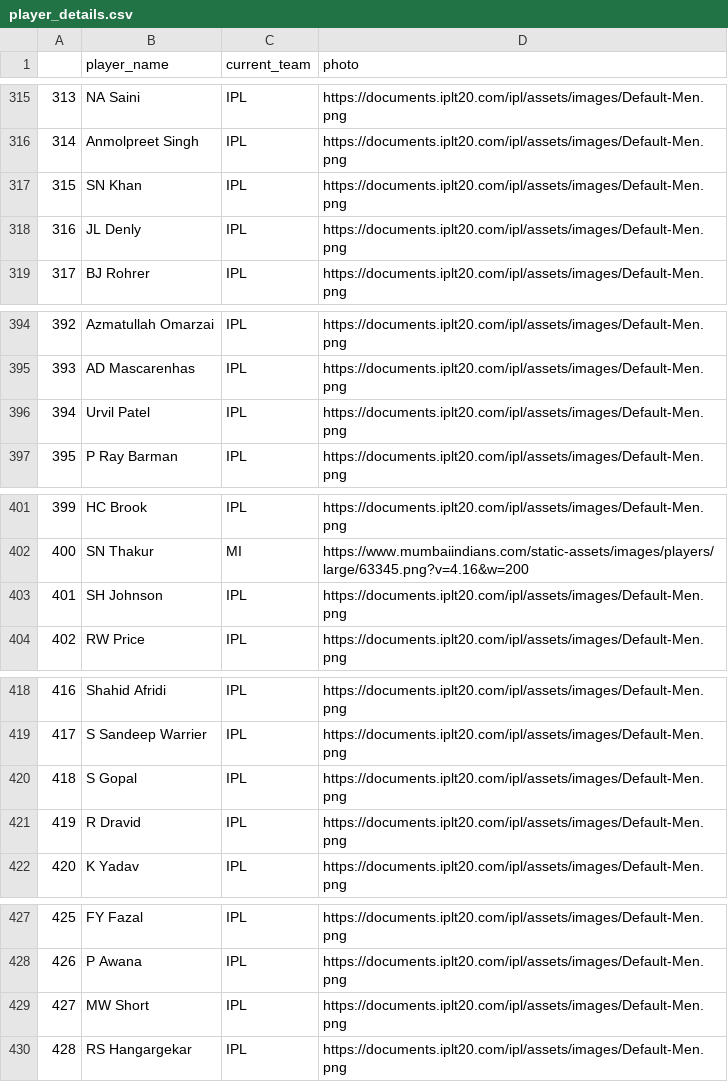
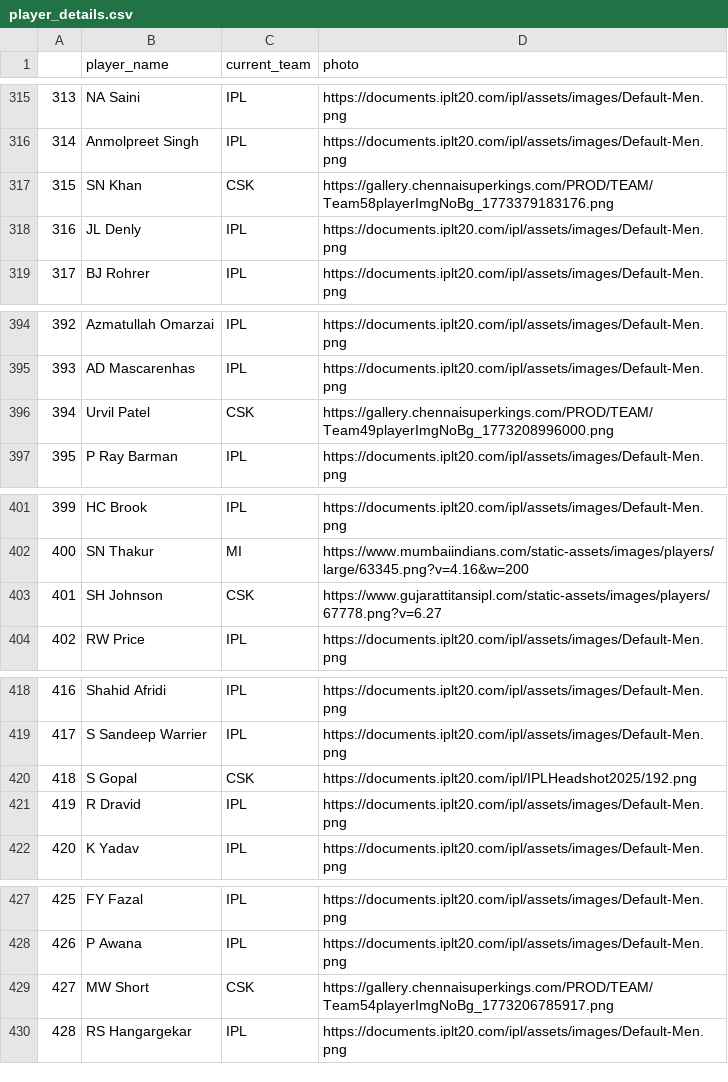
Before and after one commit to HARI-KIRAN-REDDY/KRICK-DB, a CSV file: player_details.csv, drawn as a sheet; only a part is shown, gaps mark what is left out; the diff covers the shown part only.

Commit message:
Update player_details.csv

```diff
--- a/player_details.csv
+++ b/player_details.csv
@@ -316,3 +316,3 @@
 314,Anmolpreet Singh,IPL,https://documents.iplt20.com/ipl/assets/images/Default-Men.png
-315,SN Khan,IPL,https://documents.iplt20.com/ipl/assets/images/Default-Men.png
+315,SN Khan,CSK,https://gallery.chennaisuperkings.com/PROD/TEAM/Team58playerImgNoBg_1773379183176.png
 316,JL Denly,IPL,https://documents.iplt20.com/ipl/assets/images/Default-Men.png
@@ -395,3 +395,3 @@
 393,AD Mascarenhas,IPL,https://documents.iplt20.com/ipl/assets/images/Default-Men.png
-394,Urvil Patel,IPL,https://documents.iplt20.com/ipl/assets/images/Default-Men.png
+394,Urvil Patel,CSK,https://gallery.chennaisuperkings.com/PROD/TEAM/Team49playerImgNoBg_1773208996000.png
 395,P Ray Barman,IPL,https://documents.iplt20.com/ipl/assets/images/Default-Men.png
@@ -402,3 +402,3 @@
 400,SN Thakur,MI,https://www.mumbaiindians.com/static-assets/images/players/large/63345.png?v=4.16&w=200
-401,SH Johnson,IPL,https://documents.iplt20.com/ipl/assets/images/Default-Men.png
+401,SH Johnson,CSK,https://www.gujarattitansipl.com/static-assets/images/players/67778.png?v=6.27
 402,RW Price,IPL,https://documents.iplt20.com/ipl/assets/images/Default-Men.png
@@ -419,3 +419,3 @@
 417,S Sandeep Warrier,IPL,https://documents.iplt20.com/ipl/assets/images/Default-Men.png
-418,S Gopal,IPL,https://documents.iplt20.com/ipl/assets/images/Default-Men.png
+418,S Gopal,CSK,https://documents.iplt20.com/ipl/IPLHeadshot2025/192.png
 419,R Dravid,IPL,https://documents.iplt20.com/ipl/assets/images/Default-Men.png
@@ -428,3 +428,3 @@
 426,P Awana,IPL,https://documents.iplt20.com/ipl/assets/images/Default-Men.png
-427,MW Short,IPL,https://documents.iplt20.com/ipl/assets/images/Default-Men.png
+427,MW Short,CSK,https://gallery.chennaisuperkings.com/PROD/TEAM/Team54playerImgNoBg_1773206785917.png
 428,RS Hangargekar,IPL,https://documents.iplt20.com/ipl/assets/images/Default-Men.png
```
Also changed, not shown: 27 edited cells elsewhere in this file.
